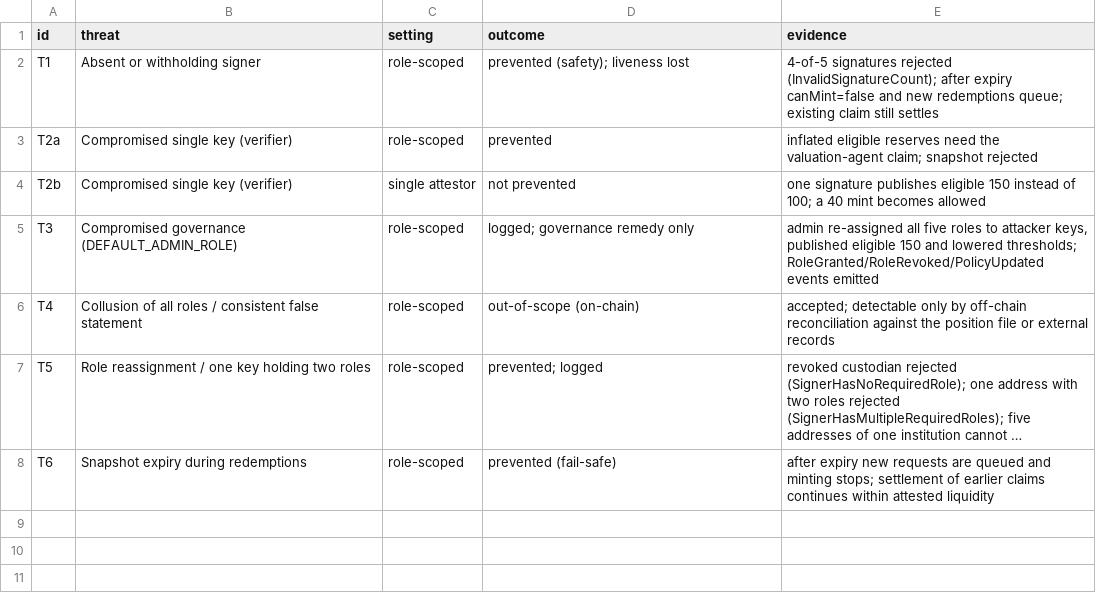
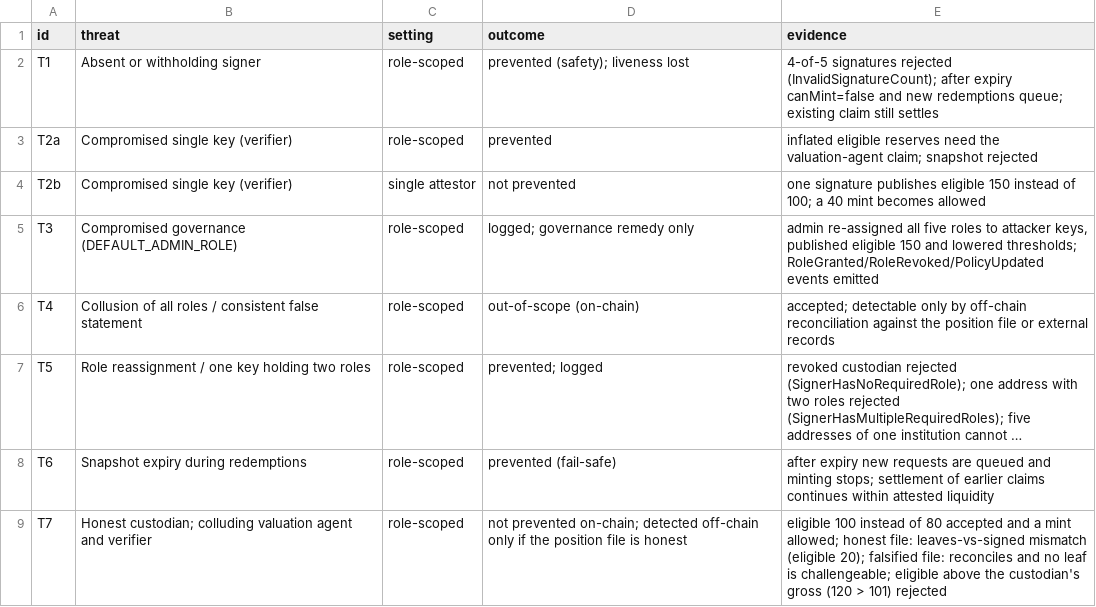
Before and after one commit to rischanlab/PoB, a CSV file: data/results/trust-model-results.csv, drawn as a sheet; long unchanged cells end in …; the diff names each change by its address in the sheet, - before the commit and + after, or states it on an @@ line.

```diff
--- a/data/results/trust-model-results.csv
+++ b/data/results/trust-model-results.csv
+row 9: T7 | Honest custodian; colluding valuation agent and verifier | role-scoped | not prevented on-chain; detected off-chain only if the position file is honest | eligible 100 instead of 80 accepted and a mint allowed; honest file: leaves-vs-signed mismatch (eligible 20); falsified file: reconciles and no leaf is challengeable; eligible above the custodian's gross (120 > 101) rejected
```
Also changed, not shown: data/results/atomic-gas-raw.csv, data/results/fobxx-monthly.csv, 30 other files.
